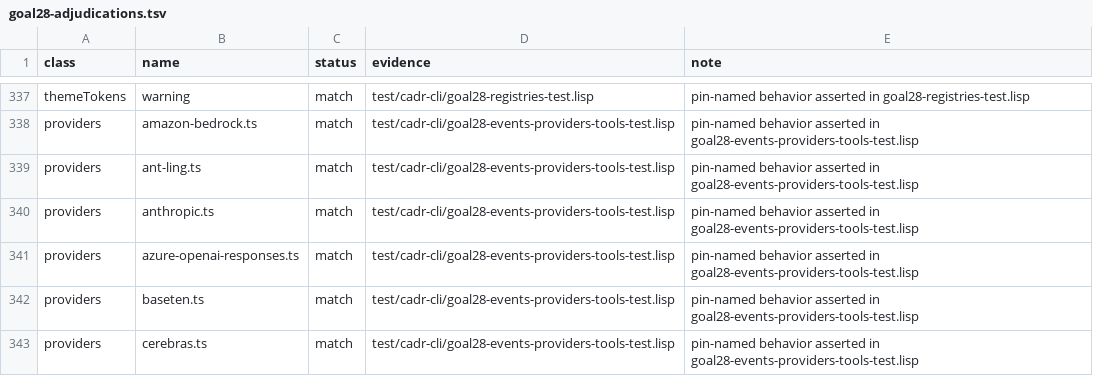
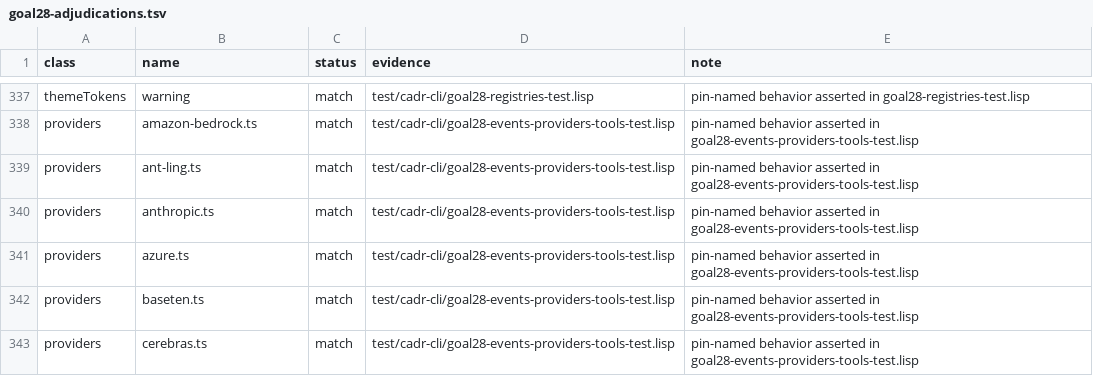
Before and after one commit to artwalker/cadr, a TSV file: docs/benchmarks/goal28-adjudications.tsv, drawn as a sheet; only a part is shown, gaps mark what is left out.

```diff
--- a/docs/benchmarks/goal28-adjudications.tsv
+++ b/docs/benchmarks/goal28-adjudications.tsv
@@ -340,3 +340,3 @@ providers	ant-ling.ts	match	test/cadr-cli/goal28-events-providers-tools-test.lis
 providers	anthropic.ts	match	test/cadr-cli/goal28-events-providers-tools-test.lisp	pin-named behavior asserted in goal28-events-providers-tools-test.lisp
-providers	azure-openai-responses.ts	match	test/cadr-cli/goal28-events-providers-tools-test.lisp	pin-named behavior asserted in goal28-events-providers-tools-test.lisp
+providers	azure.ts	match	test/cadr-cli/goal28-events-providers-tools-test.lisp	pin-named behavior asserted in goal28-events-providers-tools-test.lisp
 providers	baseten.ts	match	test/cadr-cli/goal28-events-providers-tools-test.lisp	pin-named behavior asserted in goal28-events-providers-tools-test.lisp
```
Also changed, not shown: docs/benchmarks/goal28-capabilities.tsv, docs/benchmarks/goal28-presence-rest.tsv, 39 other files.
